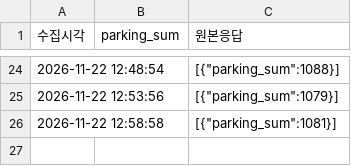
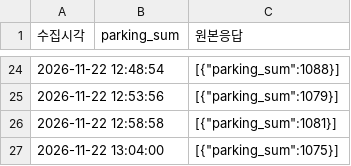
Before and after one commit to suwon6077-glitch/olpark-timing, a CSV file: data/realtime_parking.csv, drawn as a sheet; only a part is shown, gaps mark what is left out; the diff names each change by its address in the sheet, - before the commit and + after, or states it on an @@ line.

```diff
--- a/data/realtime_parking.csv
+++ b/data/realtime_parking.csv
+row 27: 2026-11-22 13:04:00 |  | [{"parking_sum":1075}]
```
